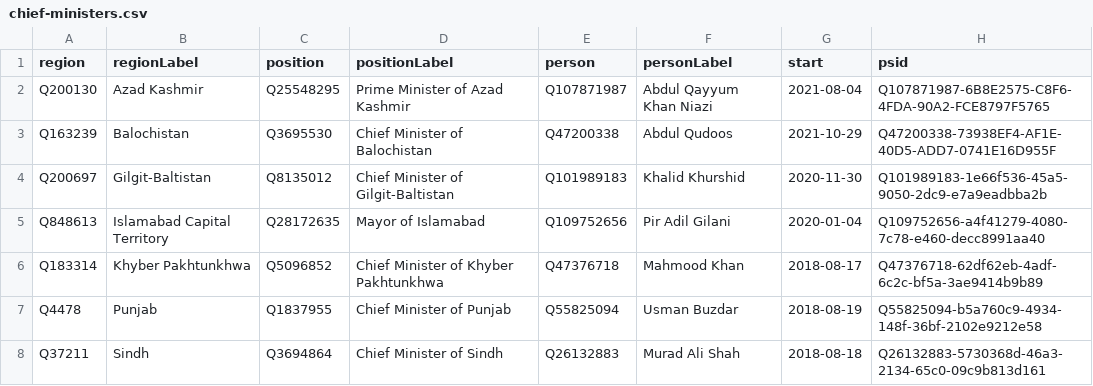
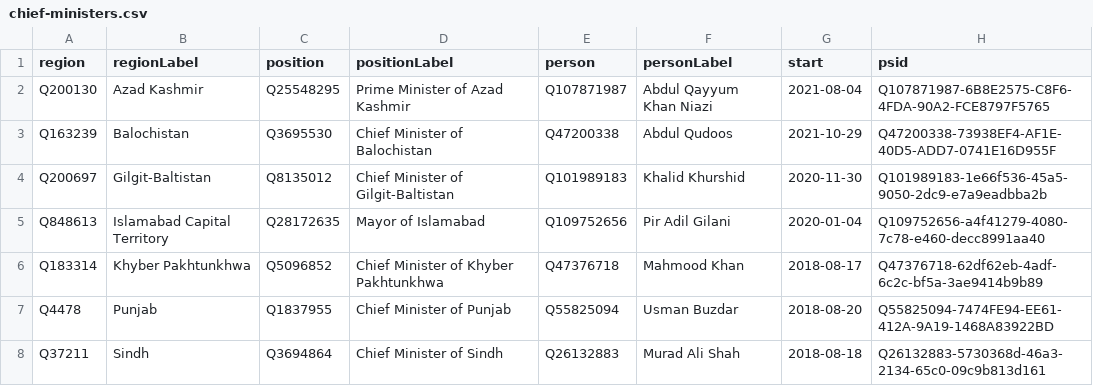
Before and after one commit to every-politician-scrapers/pakistan-ministers, a CSV file: wikidata/results/chief-ministers.csv, drawn as a sheet.

Commit message:
Run SPARQL queries

```diff
--- a/wikidata/results/chief-ministers.csv
+++ b/wikidata/results/chief-ministers.csv
@@ -6,3 +6,3 @@ Q848613,Islamabad Capital Territory,Q28172635,Mayor of Islamabad,Q109752656,Pir
 Q183314,Khyber Pakhtunkhwa,Q5096852,Chief Minister of Khyber Pakhtunkhwa,Q47376718,Mahmood Khan,2018-08-17,Q47376718-62df62eb-4adf-6c2c-bf5a-3ae9414b9b89
-Q4478,Punjab,Q1837955,Chief Minister of Punjab,Q55825094,Usman Buzdar,2018-08-19,Q55825094-b5a760c9-4934-148f-36bf-2102e9212e58
+Q4478,Punjab,Q1837955,Chief Minister of Punjab,Q55825094,Usman Buzdar,2018-08-20,Q55825094-7474FE94-EE61-412A-9A19-1468A83922BD
 Q37211,Sindh,Q3694864,Chief Minister of Sindh,Q26132883,Murad Ali Shah,2018-08-18,Q26132883-5730368d-46a3-2134-65c0-09c9b813d161
```
